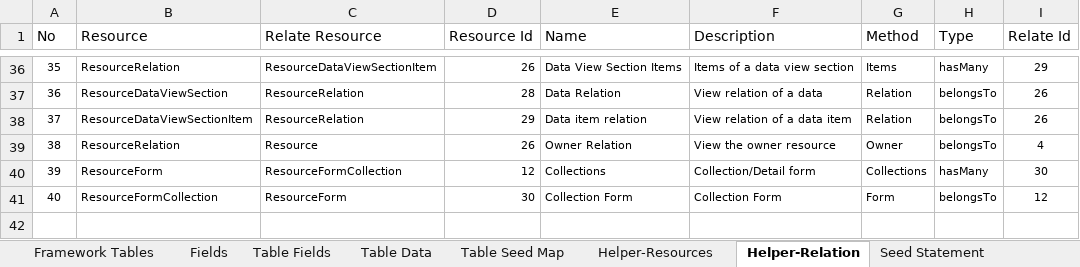
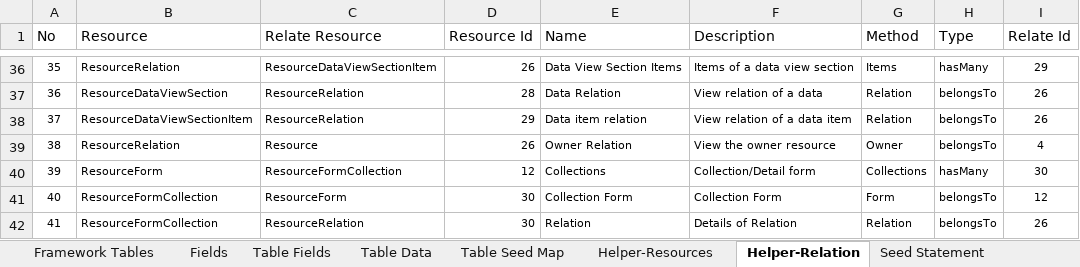
Before and after one commit to MilestoneInnovativeTechnologies/Appframe, an Excel workbook: Helper.xlsx, sheet Helper-Relation, drawn as a sheet; only a part is shown, gaps mark what is left out; values as stored, in another font and other column widths than the file's, no borders; table styles not drawn; the diff names each change by its address in the sheet, - before the commit and + after, or states it on an @@ line.

Commit message:
New Relation named "Relation" added for Form Collection

```diff
--- a/Helper.xlsx (sheet Helper-Relation)
+++ b/Helper.xlsx (sheet Helper-Relation)
+row 42: 41 | ResourceFormCollection | ResourceRelation | 30 | Relation | Details of Relation | Relation | belongsTo | 26
```
Also changed, not shown: sheet Seed Statement, sheet Table Data, formulas that keep their value, hidden cells, 2 other files.
